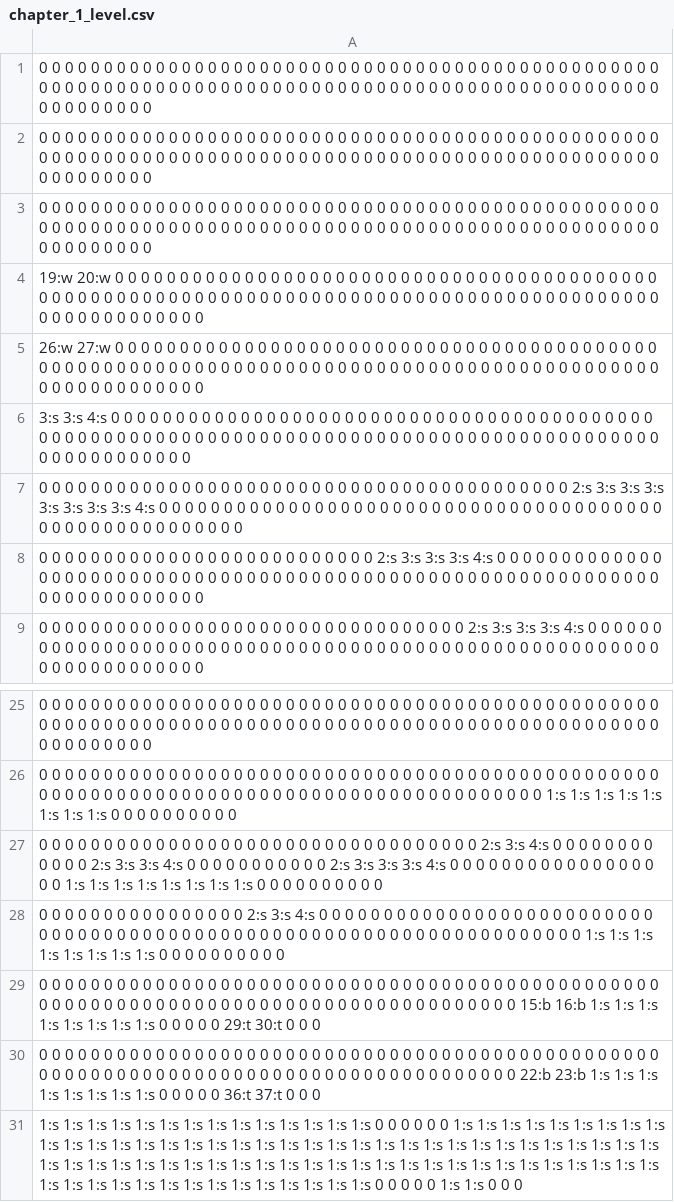
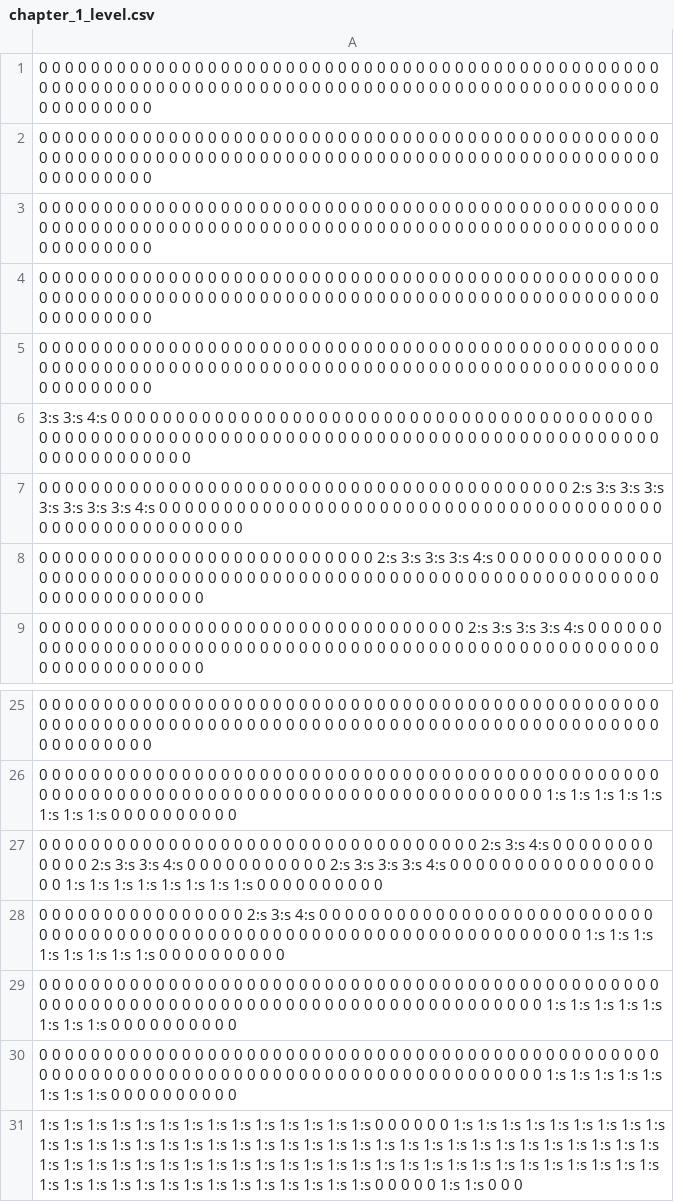
Before and after one commit to mseto21/hamamiga, a CSV file: assets/chapter_1/chapter_1_level.csv, drawn as a sheet; only a part is shown, gaps mark what is left out.

```diff
--- a/assets/chapter_1/chapter_1_level.csv
+++ b/assets/chapter_1/chapter_1_level.csv
@@ -3,4 +3,4 @@
 0 0 0 0 0 0 0 0 0 0 0 0 0 0 0 0 0 0 0 0 0 0 0 0 0 0 0 0 0 0 0 0 0 0 0 0 0 0 0 0 0 0 0 0 0 0 0 0 0 0 0 0 0 0 0 0 0 0 0 0 0 0 0 0 0 0 0 0 0 0 0 0 0 0 0 0 0 0 0 0 0 0 0 0 0 0 0 0 0 0 0 0 0 0 0 0 0 0 0 0 0 0 0 0 0
-19:w 20:w 0 0 0 0 0 0 0 0 0 0 0 0 0 0 0 0 0 0 0 0 0 0 0 0 0 0 0 0 0 0 0 0 0 0 0 0 0 0 0 0 0 0 0 0 0 0 0 0 0 0 0 0 0 0 0 0 0 0 0 0 0 0 0 0 0 0 0 0 0 0 0 0 0 0 0 0 0 0 0 0 0 0 0 0 0 0 0 0 0 0 0 0 0 0 0 0 0 0 0 0 0 0 0
-26:w 27:w 0 0 0 0 0 0 0 0 0 0 0 0 0 0 0 0 0 0 0 0 0 0 0 0 0 0 0 0 0 0 0 0 0 0 0 0 0 0 0 0 0 0 0 0 0 0 0 0 0 0 0 0 0 0 0 0 0 0 0 0 0 0 0 0 0 0 0 0 0 0 0 0 0 0 0 0 0 0 0 0 0 0 0 0 0 0 0 0 0 0 0 0 0 0 0 0 0 0 0 0 0 0 0
+0 0 0 0 0 0 0 0 0 0 0 0 0 0 0 0 0 0 0 0 0 0 0 0 0 0 0 0 0 0 0 0 0 0 0 0 0 0 0 0 0 0 0 0 0 0 0 0 0 0 0 0 0 0 0 0 0 0 0 0 0 0 0 0 0 0 0 0 0 0 0 0 0 0 0 0 0 0 0 0 0 0 0 0 0 0 0 0 0 0 0 0 0 0 0 0 0 0 0 0 0 0 0 0 0
+0 0 0 0 0 0 0 0 0 0 0 0 0 0 0 0 0 0 0 0 0 0 0 0 0 0 0 0 0 0 0 0 0 0 0 0 0 0 0 0 0 0 0 0 0 0 0 0 0 0 0 0 0 0 0 0 0 0 0 0 0 0 0 0 0 0 0 0 0 0 0 0 0 0 0 0 0 0 0 0 0 0 0 0 0 0 0 0 0 0 0 0 0 0 0 0 0 0 0 0 0 0 0 0 0
 3:s 3:s 4:s 0 0 0 0 0 0 0 0 0 0 0 0 0 0 0 0 0 0 0 0 0 0 0 0 0 0 0 0 0 0 0 0 0 0 0 0 0 0 0 0 0 0 0 0 0 0 0 0 0 0 0 0 0 0 0 0 0 0 0 0 0 0 0 0 0 0 0 0 0 0 0 0 0 0 0 0 0 0 0 0 0 0 0 0 0 0 0 0 0 0 0 0 0 0 0 0 0 0 0 0 0 0
@@ -28,4 +28,4 @@
 0 0 0 0 0 0 0 0 0 0 0 0 0 0 0 0 2:s 3:s 4:s 0 0 0 0 0 0 0 0 0 0 0 0 0 0 0 0 0 0 0 0 0 0 0 0 0 0 0 0 0 0 0 0 0 0 0 0 0 0 0 0 0 0 0 0 0 0 0 0 0 0 0 0 0 0 0 0 0 0 0 0 0 0 0 0 0 0 0 0 1:s 1:s 1:s 1:s 1:s 1:s 1:s 1:s 0 0 0 0 0 0 0 0 0 0
-0 0 0 0 0 0 0 0 0 0 0 0 0 0 0 0 0 0 0 0 0 0 0 0 0 0 0 0 0 0 0 0 0 0 0 0 0 0 0 0 0 0 0 0 0 0 0 0 0 0 0 0 0 0 0 0 0 0 0 0 0 0 0 0 0 0 0 0 0 0 0 0 0 0 0 0 0 0 0 0 0 0 0 0 0 15:b 16:b 1:s 1:s 1:s 1:s 1:s 1:s 1:s 1:s 0 0 0 0 0 29:t 30:t 0 0 0
-0 0 0 0 0 0 0 0 0 0 0 0 0 0 0 0 0 0 0 0 0 0 0 0 0 0 0 0 0 0 0 0 0 0 0 0 0 0 0 0 0 0 0 0 0 0 0 0 0 0 0 0 0 0 0 0 0 0 0 0 0 0 0 0 0 0 0 0 0 0 0 0 0 0 0 0 0 0 0 0 0 0 0 0 0 22:b 23:b 1:s 1:s 1:s 1:s 1:s 1:s 1:s 1:s 0 0 0 0 0 36:t 37:t 0 0 0
+0 0 0 0 0 0 0 0 0 0 0 0 0 0 0 0 0 0 0 0 0 0 0 0 0 0 0 0 0 0 0 0 0 0 0 0 0 0 0 0 0 0 0 0 0 0 0 0 0 0 0 0 0 0 0 0 0 0 0 0 0 0 0 0 0 0 0 0 0 0 0 0 0 0 0 0 0 0 0 0 0 0 0 0 0 0 0 1:s 1:s 1:s 1:s 1:s 1:s 1:s 1:s 0 0 0 0 0 0 0 0 0 0
+0 0 0 0 0 0 0 0 0 0 0 0 0 0 0 0 0 0 0 0 0 0 0 0 0 0 0 0 0 0 0 0 0 0 0 0 0 0 0 0 0 0 0 0 0 0 0 0 0 0 0 0 0 0 0 0 0 0 0 0 0 0 0 0 0 0 0 0 0 0 0 0 0 0 0 0 0 0 0 0 0 0 0 0 0 0 0 1:s 1:s 1:s 1:s 1:s 1:s 1:s 1:s 0 0 0 0 0 0 0 0 0 0
 1:s 1:s 1:s 1:s 1:s 1:s 1:s 1:s 1:s 1:s 1:s 1:s 1:s 1:s 0 0 0 0 0 0 1:s 1:s 1:s 1:s 1:s 1:s 1:s 1:s 1:s 1:s 1:s 1:s 1:s 1:s 1:s 1:s 1:s 1:s 1:s 1:s 1:s 1:s 1:s 1:s 1:s 1:s 1:s 1:s 1:s 1:s 1:s 1:s 1:s 1:s 1:s 1:s 1:s 1:s 1:s 1:s 1:s 1:s 1:s 1:s 1:s 1:s 1:s 1:s 1:s 1:s 1:s 1:s 1:s 1:s 1:s 1:s 1:s 1:s 1:s 1:s 1:s 1:s 1:s 1:s 1:s 1:s 1:s 1:s 1:s 1:s 1:s 1:s 1:s 1:s 1:s 0 0 0 0 0 1:s 1:s 0 0 0
```
Also changed, not shown: 22 other files.
